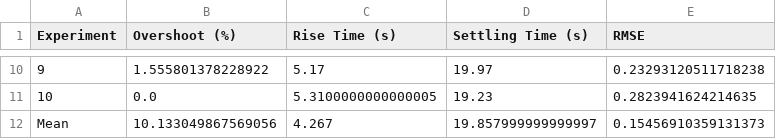
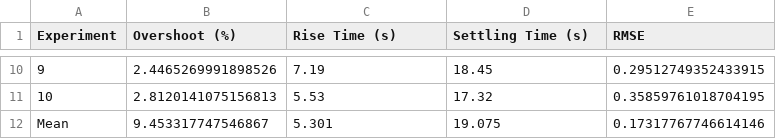
Before and after one commit to emiliaMetelitsa/PID_Regulator, a CSV file: snn_noise_results.csv, drawn as a sheet; only a part is shown, gaps mark what is left out; the diff covers the shown part only.

Commit message:
Update graphs and tables

```diff
--- a/snn_noise_results.csv
+++ b/snn_noise_results.csv
@@ -10,3 +10,3 @@ Experiment,Overshoot (%),Rise Time (s),Settling Time (s),RMSE
-9,1.555801378228922,5.17,19.97,0.23293120511718238
-10,0.0,5.3100000000000005,19.23,0.2823941624214635
-Mean,10.133049867569056,4.267,19.857999999999997,0.15456910359131373
+9,2.4465269991898526,7.19,18.45,0.29512749352433915
+10,2.8120141075156813,5.53,17.32,0.35859761018704195
+Mean,9.453317747546867,5.301,19.075,0.17317767746614146
```
Also changed, not shown: 31 edited cells elsewhere in this file, snn_clean_results.csv, 7 other files.
